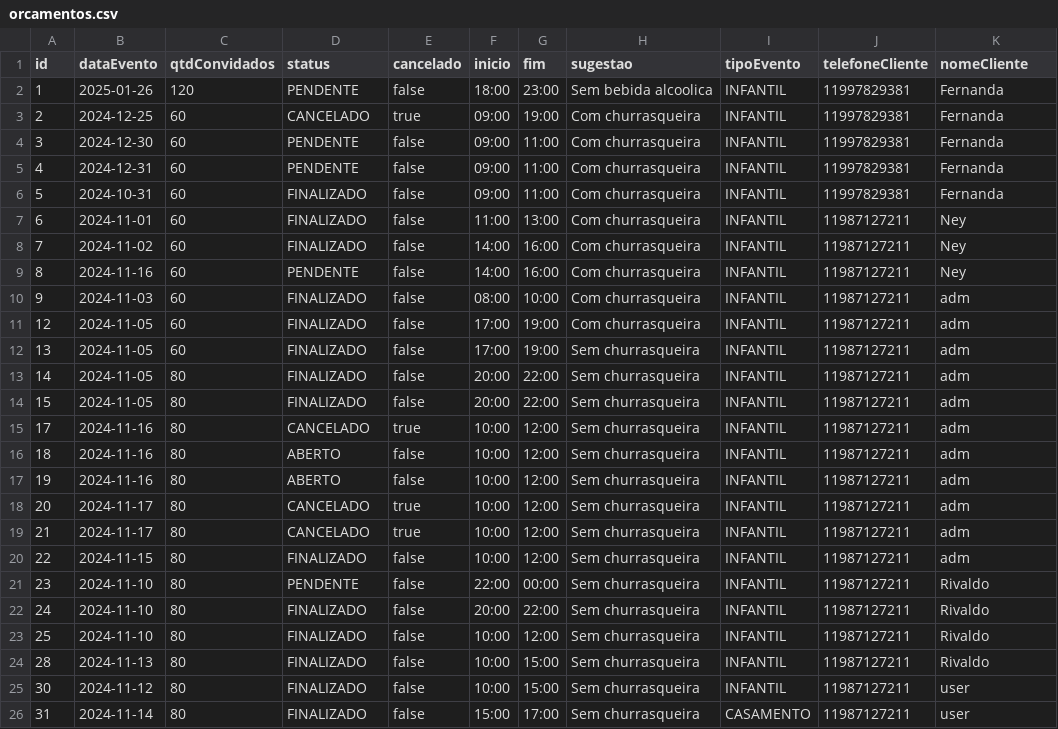
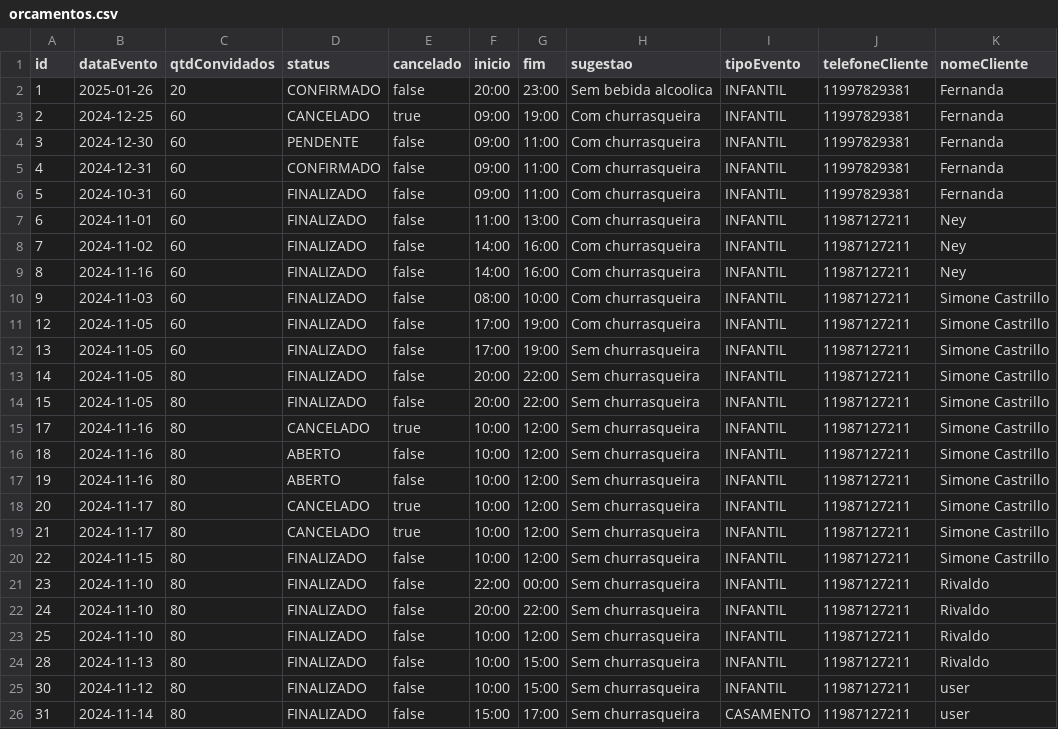
Before and after one commit to SimoneCastrillo/API, a CSV file: orcamentos.csv, drawn as a sheet; only a part is shown; the diff covers the shown part only.

```diff
--- a/orcamentos.csv
+++ b/orcamentos.csv
@@ -1,6 +1,6 @@
 id;dataEvento;qtdConvidados;status;cancelado;inicio;fim;sugestao;tipoEvento;telefoneCliente;nomeCliente
-1;2025-01-26;120;PENDENTE;false;18:00;23:00;Sem bebida alcoolica;INFANTIL;11997829381;Fernanda
+1;2025-01-26;20;CONFIRMADO;false;20:00;23:00;Sem bebida alcoolica;INFANTIL;11997829381;Fernanda
 2;2024-12-25;60;CANCELADO;true;09:00;19:00;Com churrasqueira;INFANTIL;11997829381;Fernanda
 3;2024-12-30;60;PENDENTE;false;09:00;11:00;Com churrasqueira;INFANTIL;11997829381;Fernanda
-4;2024-12-31;60;PENDENTE;false;09:00;11:00;Com churrasqueira;INFANTIL;11997829381;Fernanda
+4;2024-12-31;60;CONFIRMADO;false;09:00;11:00;Com churrasqueira;INFANTIL;11997829381;Fernanda
 5;2024-10-31;60;FINALIZADO;false;09:00;11:00;Com churrasqueira;INFANTIL;11997829381;Fernanda
@@ -8,15 +8,15 @@ id;dataEvento;qtdConvidados;status;cancelado;inicio;fim;sugestao;tipoEvento;tele
 7;2024-11-02;60;FINALIZADO;false;14:00;16:00;Com churrasqueira;INFANTIL;11987127211;Ney
-8;2024-11-16;60;PENDENTE;false;14:00;16:00;Com churrasqueira;INFANTIL;11987127211;Ney
-9;2024-11-03;60;FINALIZADO;false;08:00;10:00;Com churrasqueira;INFANTIL;11987127211;adm
-12;2024-11-05;60;FINALIZADO;false;17:00;19:00;Com churrasqueira;INFANTIL;11987127211;adm
-13;2024-11-05;60;FINALIZADO;false;17:00;19:00;Sem churrasqueira;INFANTIL;11987127211;adm
-14;2024-11-05;80;FINALIZADO;false;20:00;22:00;Sem churrasqueira;INFANTIL;11987127211;adm
-15;2024-11-05;80;FINALIZADO;false;20:00;22:00;Sem churrasqueira;INFANTIL;11987127211;adm
-17;2024-11-16;80;CANCELADO;true;10:00;12:00;Sem churrasqueira;INFANTIL;11987127211;adm
-18;2024-11-16;80;ABERTO;false;10:00;12:00;Sem churrasqueira;INFANTIL;11987127211;adm
-19;2024-11-16;80;ABERTO;false;10:00;12:00;Sem churrasqueira;INFANTIL;11987127211;adm
-20;2024-11-17;80;CANCELADO;true;10:00;12:00;Sem churrasqueira;INFANTIL;11987127211;adm
-21;2024-11-17;80;CANCELADO;true;10:00;12:00;Sem churrasqueira;INFANTIL;11987127211;adm
-22;2024-11-15;80;FINALIZADO;false;10:00;12:00;Sem churrasqueira;INFANTIL;11987127211;adm
-23;2024-11-10;80;PENDENTE;false;22:00;00:00;Sem churrasqueira;INFANTIL;11987127211;Rivaldo
+8;2024-11-16;60;FINALIZADO;false;14:00;16:00;Com churrasqueira;INFANTIL;11987127211;Ney
+9;2024-11-03;60;FINALIZADO;false;08:00;10:00;Com churrasqueira;INFANTIL;11987127211;Simone Castrillo
+12;2024-11-05;60;FINALIZADO;false;17:00;19:00;Com churrasqueira;INFANTIL;11987127211;Simone Castrillo
+13;2024-11-05;60;FINALIZADO;false;17:00;19:00;Sem churrasqueira;INFANTIL;11987127211;Simone Castrillo
+14;2024-11-05;80;FINALIZADO;false;20:00;22:00;Sem churrasqueira;INFANTIL;11987127211;Simone Castrillo
+15;2024-11-05;80;FINALIZADO;false;20:00;22:00;Sem churrasqueira;INFANTIL;11987127211;Simone Castrillo
+17;2024-11-16;80;CANCELADO;true;10:00;12:00;Sem churrasqueira;INFANTIL;11987127211;Simone Castrillo
+18;2024-11-16;80;ABERTO;false;10:00;12:00;Sem churrasqueira;INFANTIL;11987127211;Simone Castrillo
+19;2024-11-16;80;ABERTO;false;10:00;12:00;Sem churrasqueira;INFANTIL;11987127211;Simone Castrillo
+20;2024-11-17;80;CANCELADO;true;10:00;12:00;Sem churrasqueira;INFANTIL;11987127211;Simone Castrillo
+21;2024-11-17;80;CANCELADO;true;10:00;12:00;Sem churrasqueira;INFANTIL;11987127211;Simone Castrillo
+22;2024-11-15;80;FINALIZADO;false;10:00;12:00;Sem churrasqueira;INFANTIL;11987127211;Simone Castrillo
+23;2024-11-10;80;FINALIZADO;false;22:00;00:00;Sem churrasqueira;INFANTIL;11987127211;Rivaldo
 24;2024-11-10;80;FINALIZADO;false;20:00;22:00;Sem churrasqueira;INFANTIL;11987127211;Rivaldo
```
Also changed, not shown: 5 added rows and 3 edited cells elsewhere in this file, 16 other files.
